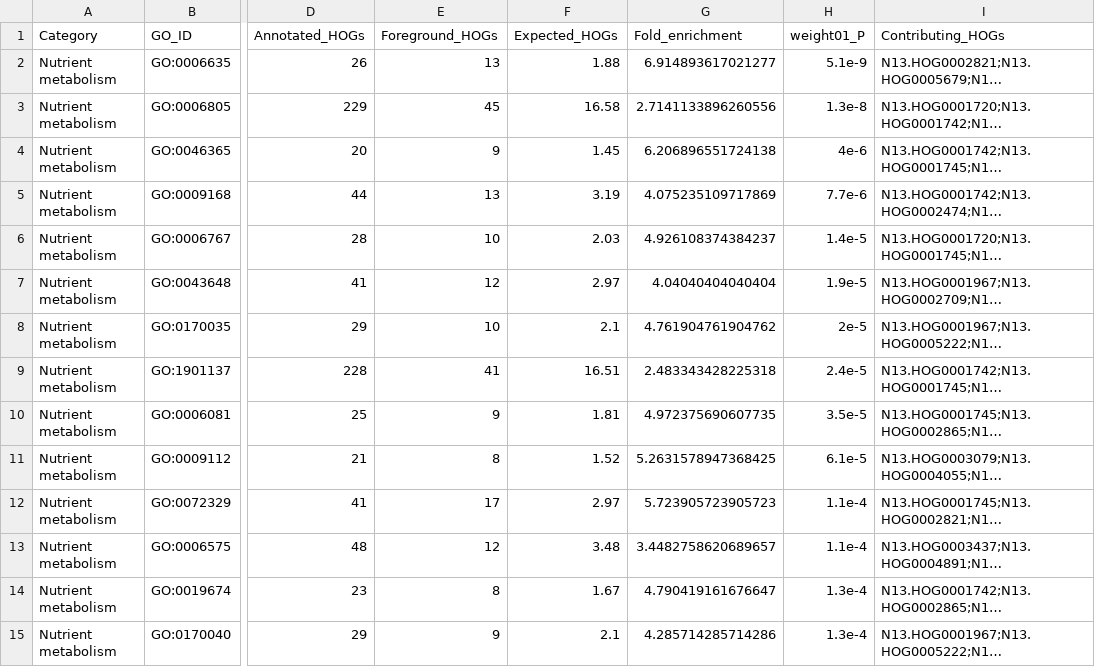
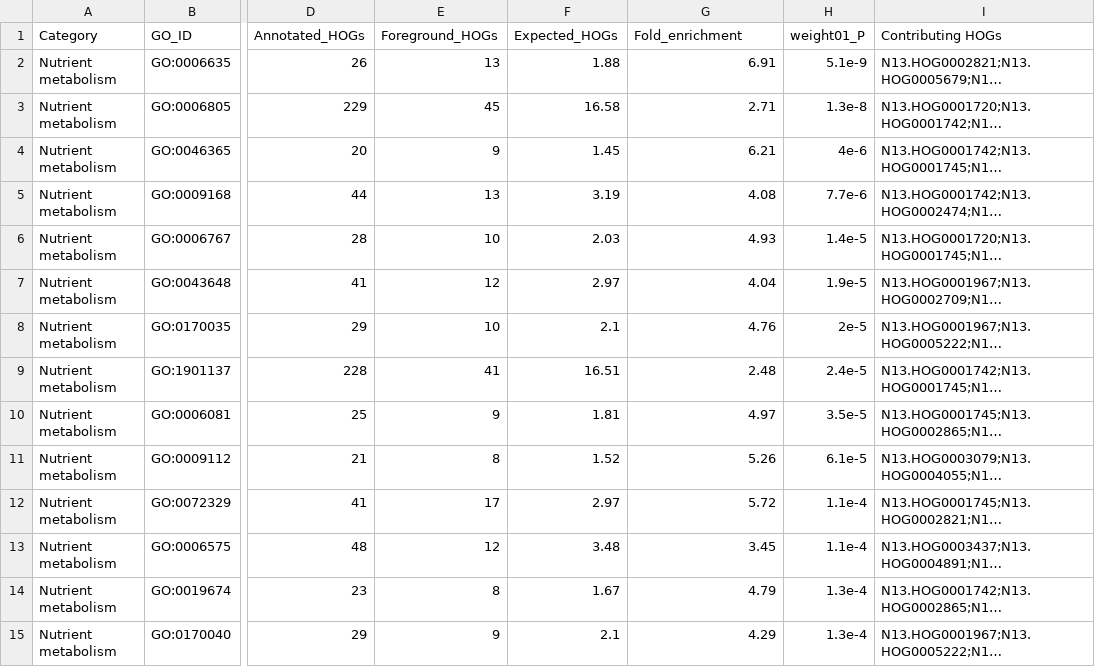
Before and after one commit to tomwenseleers/evodevo_waspcastes, a TSV file: output/supplemental_tables/TableS6.tsv, drawn as a sheet; only a part is shown, gaps mark what is left out; long unchanged cells end in …; the diff covers the shown part only; the diff names each change by its address in the sheet, - before the commit and + after, or states it on an @@ line.

```diff
--- a/output/supplemental_tables/TableS6.tsv
+++ b/output/supplemental_tables/TableS6.tsv
-I1: Contributing_HOGs
+I1: Contributing HOGs
-G2 (Fold_enrichment): 6.914893617021277
+G2 (Fold_enrichment): 6.91
-G3 (Fold_enrichment): 2.7141133896260556
+G3 (Fold_enrichment): 2.71
-G4 (Fold_enrichment): 6.206896551724138
+G4 (Fold_enrichment): 6.21
-G5 (Fold_enrichment): 4.075235109717869
+G5 (Fold_enrichment): 4.08
-G6 (Fold_enrichment): 4.926108374384237
+G6 (Fold_enrichment): 4.93
-G7 (Fold_enrichment): 4.04040404040404
+G7 (Fold_enrichment): 4.04
-G8 (Fold_enrichment): 4.761904761904762
+G8 (Fold_enrichment): 4.76
-G9 (Fold_enrichment): 2.483343428225318
+G9 (Fold_enrichment): 2.48
-G10 (Fold_enrichment): 4.972375690607735
+G10 (Fold_enrichment): 4.97
-G11 (Fold_enrichment): 5.2631578947368425
+G11 (Fold_enrichment): 5.26
-G12 (Fold_enrichment): 5.723905723905723
+G12 (Fold_enrichment): 5.72
-G13 (Fold_enrichment): 3.4482758620689657
+G13 (Fold_enrichment): 3.45
-G14 (Fold_enrichment): 4.790419161676647
+G14 (Fold_enrichment): 4.79
-G15 (Fold_enrichment): 4.285714285714286
+G15 (Fold_enrichment): 4.29
```
Also changed, not shown: 39 edited cells elsewhere in this file, output/supplemental_tables/TableS10.tsv, output/supplemental_tables/TableS12.tsv, 22 other files.
